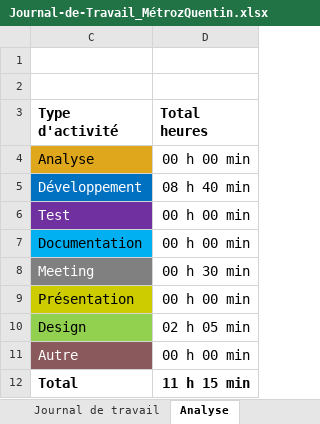
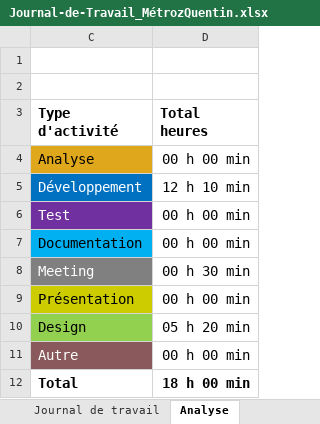
Before and after one commit to quemet/P335-MobileApp, an Excel workbook: Document/Journal-de-Travail_MétrozQuentin.xlsx, sheet Analyse, drawn as a sheet; values as stored, in another font and other column widths than the file's, no borders; charts and pictures not drawn; the diff names each change by its address in the sheet, - before the commit and + after, or states it on an @@ line.

```diff
--- a/Document/Journal-de-Travail_MétrozQuentin.xlsx (sheet Analyse)
+++ b/Document/Journal-de-Travail_MétrozQuentin.xlsx (sheet Analyse)
-D5 (Total heures): 08 h 40 min
+D5 (Total heures): 12 h 10 min
-D10 (Total heures): 02 h 05 min
+D10 (Total heures): 05 h 20 min
-D12 (Total heures): 11 h 15 min
+D12 (Total heures): 18 h 00 min
```
Also changed, not shown: sheet Journal de travail, hidden cells, charts or pictures, 11 other files.
